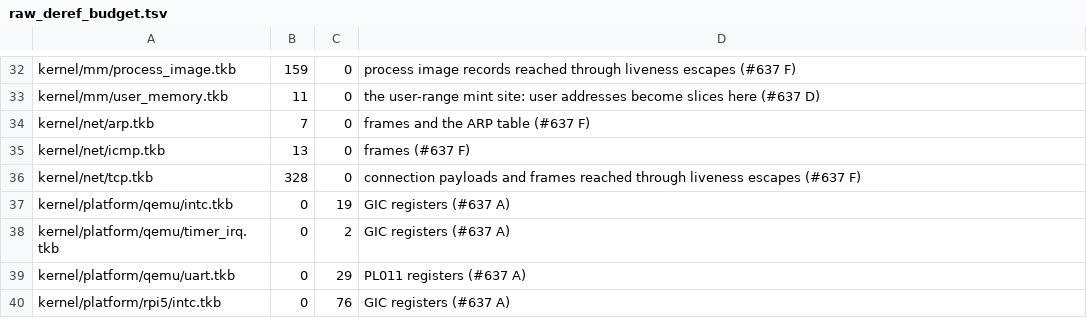
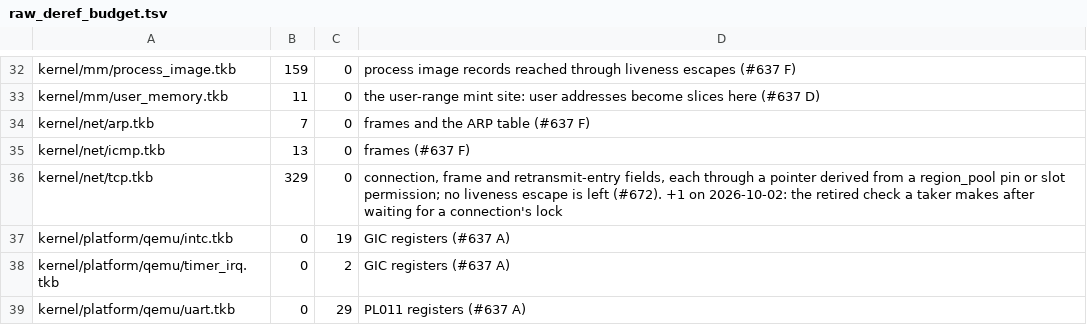
Before and after one commit to takibi-lang/takibi, a TSV file: scripts/raw_deref_budget.tsv, drawn as a sheet; only a part is shown, gaps mark what is left out; the shorter side is filled out with more unchanged rows.

```diff
--- a/scripts/raw_deref_budget.tsv
+++ b/scripts/raw_deref_budget.tsv
@@ -35,3 +35,3 @@ kernel/net/arp.tkb	7	0	frames and the ARP table (#637 F)
 kernel/net/icmp.tkb	13	0	frames (#637 F)
-kernel/net/tcp.tkb	328	0	connection payloads and frames reached through liveness escapes (#637 F)
+kernel/net/tcp.tkb	329	0	connection, frame and retransmit-entry fields, each through a pointer derived from a region_pool pin or slot permission; no liveness escape is left (#672). +1 on 2026-10-02: the retired check a taker makes after waiting for a connection's lock
 kernel/platform/qemu/intc.tkb	0	19	GIC registers (#637 A)
```
Also changed, not shown: 9 other files.
